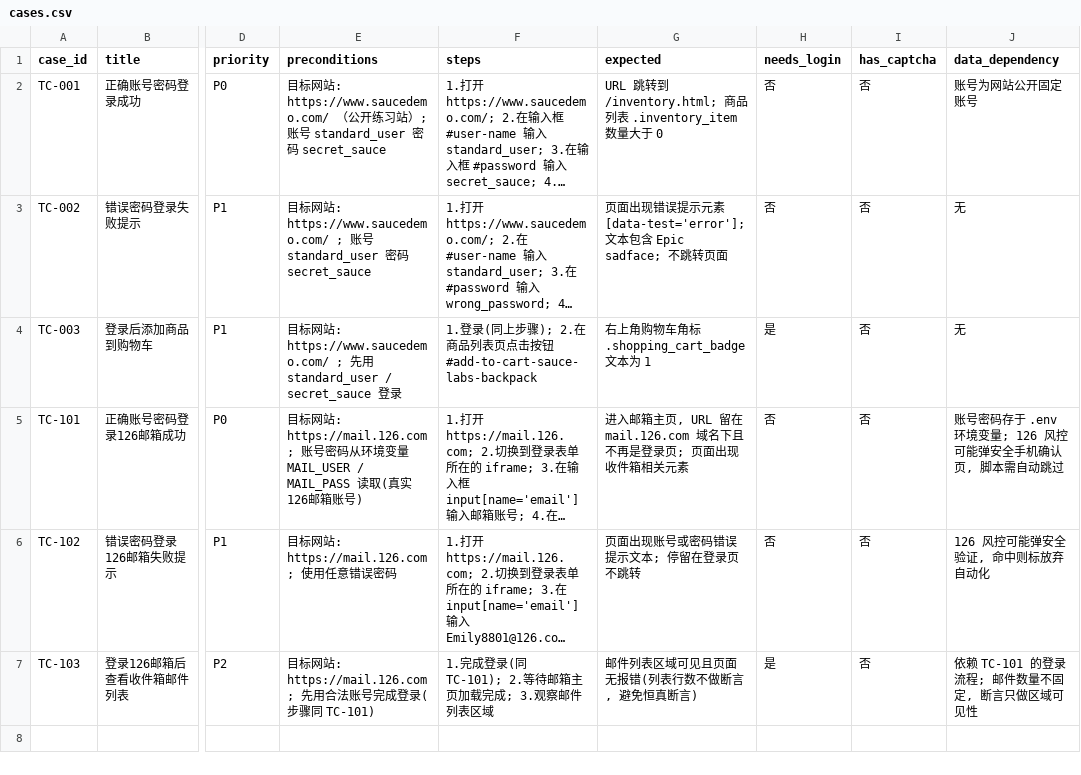
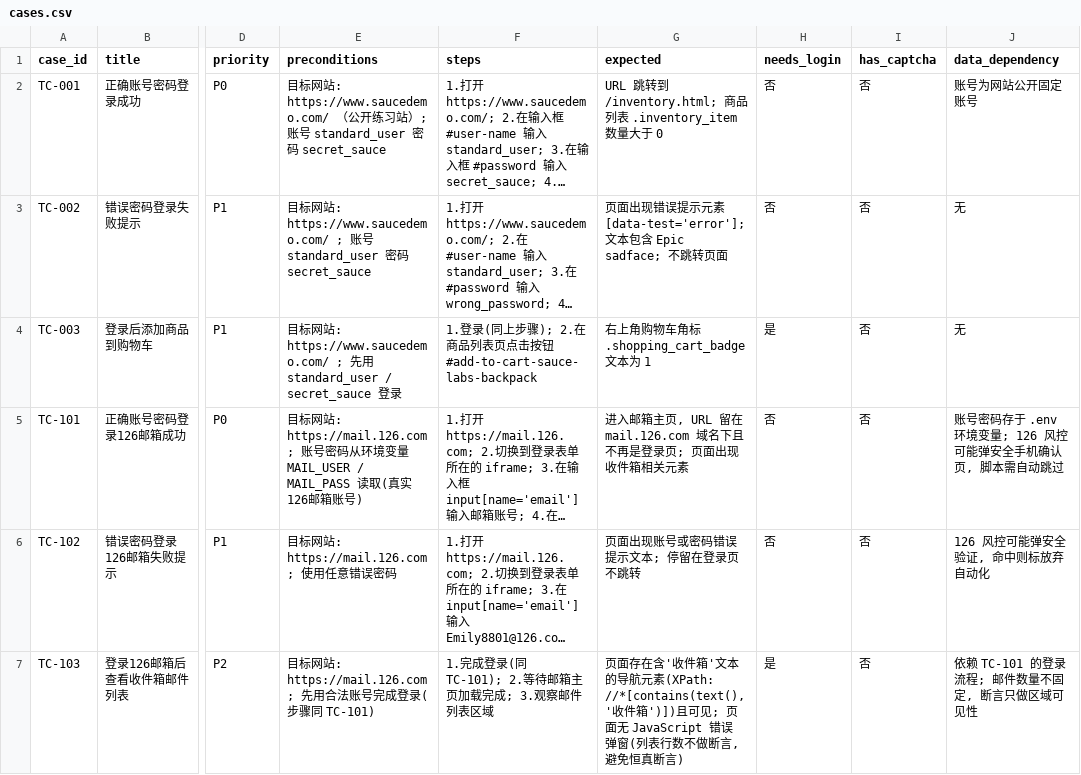
Before and after one commit to Emily8801/my-automation-project, a CSV file: inputs/cases.csv, drawn as a sheet; only a part is shown, gaps mark what is left out; long unchanged cells end in …; the diff names each change by its address in the sheet, - before the commit and + after, or states it on an @@ line.

Commit message:
fix(inputs): TC-103 预期改为具体定位器断言(收件箱导航元素可见), 消除 Stage A N4 误判

```diff
--- a/inputs/cases.csv
+++ b/inputs/cases.csv
-G7 (expected): 邮件列表区域可见且页面无报错(列表行…
+G7 (expected): 页面存在含'收件箱'文本的导航元素(XPath: //*[contains(text(),'收件箱')])且可见; 页面无 JavaScript 错误弹窗(列表行…
```
